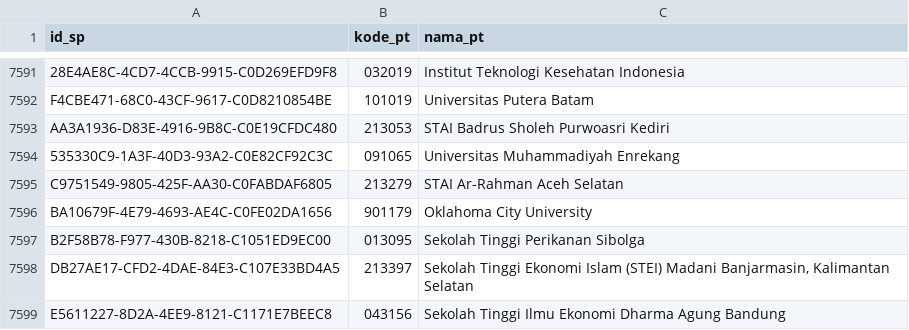
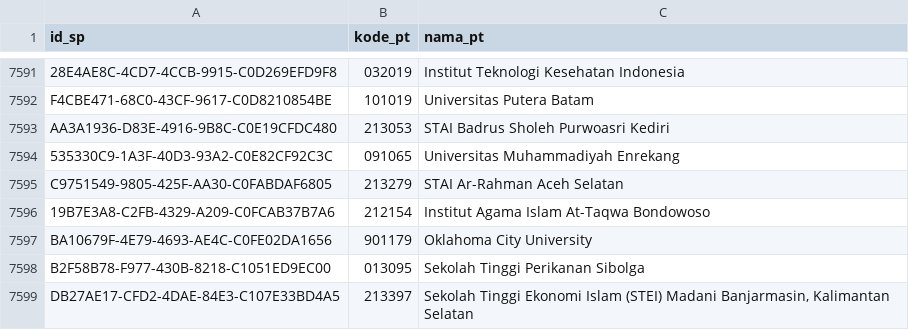
Before and after one commit to mzakiyuddin/daftar-perguruan-tinggi-indonesia, a CSV file: data/data.csv, drawn as a sheet; only a part is shown, gaps mark what is left out; the shorter side is filled out with more unchanged rows.

```diff
--- a/data/data.csv
+++ b/data/data.csv
@@ -7595,2 +7595,3 @@ AA3A1936-D83E-4916-9B8C-C0E19CFDC480,213053,STAI Badrus Sholeh Purwoasri Kediri
 C9751549-9805-425F-AA30-C0FABDAF6805,213279,STAI Ar-Rahman Aceh Selatan
+19B7E3A8-C2FB-4329-A209-C0FCAB37B7A6,212154,Institut Agama Islam At-Taqwa Bondowoso
 BA10679F-4E79-4693-AE4C-C0FE02DA1656,901179,Oklahoma City University
```
Also changed, not shown: 2 other files.
